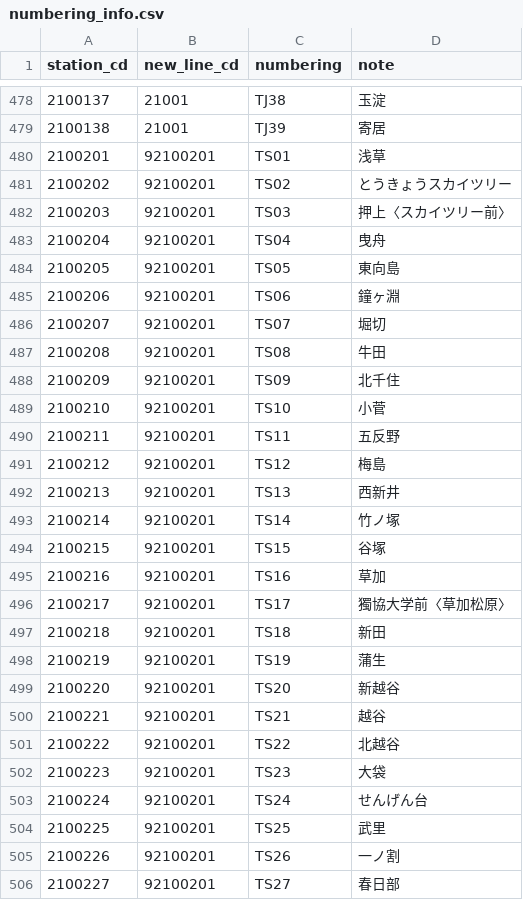
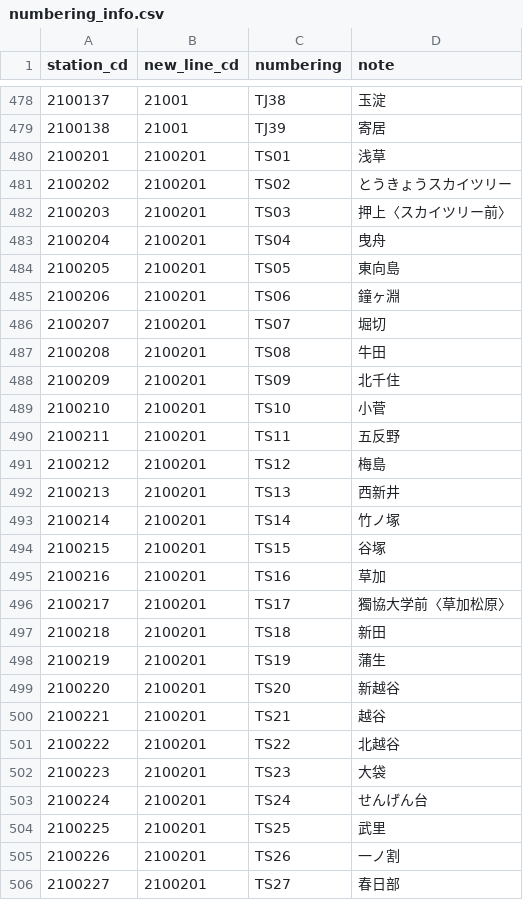
Before and after one commit to take4bcreators/cafe-train-prj, a CSV file: batch/csv/numbering_info.csv, drawn as a sheet; only a part is shown, gaps mark what is left out; the diff covers the shown part only.

```diff
--- a/batch/csv/numbering_info.csv
+++ b/batch/csv/numbering_info.csv
@@ -479,28 +479,28 @@ station_cd,new_line_cd,numbering,note
 2100138,21001,TJ39,寄居
-2100201,92100201,TS01,浅草
-2100202,92100201,TS02,とうきょうスカイツリー
-2100203,92100201,TS03,押上〈スカイツリー前〉
-2100204,92100201,TS04,曳舟
-2100205,92100201,TS05,東向島
-2100206,92100201,TS06,鐘ヶ淵
-2100207,92100201,TS07,堀切
-2100208,92100201,TS08,牛田
-2100209,92100201,TS09,北千住
-2100210,92100201,TS10,小菅
-2100211,92100201,TS11,五反野
-2100212,92100201,TS12,梅島
-2100213,92100201,TS13,西新井
-2100214,92100201,TS14,竹ノ塚
-2100215,92100201,TS15,谷塚
-2100216,92100201,TS16,草加
-2100217,92100201,TS17,獨協大学前〈草加松原〉
-2100218,92100201,TS18,新田
-2100219,92100201,TS19,蒲生
-2100220,92100201,TS20,新越谷
-2100221,92100201,TS21,越谷
-2100222,92100201,TS22,北越谷
-2100223,92100201,TS23,大袋
-2100224,92100201,TS24,せんげん台
-2100225,92100201,TS25,武里
-2100226,92100201,TS26,一ノ割
-2100227,92100201,TS27,春日部
+2100201,2100201,TS01,浅草
+2100202,2100201,TS02,とうきょうスカイツリー
+2100203,2100201,TS03,押上〈スカイツリー前〉
+2100204,2100201,TS04,曳舟
+2100205,2100201,TS05,東向島
+2100206,2100201,TS06,鐘ヶ淵
+2100207,2100201,TS07,堀切
+2100208,2100201,TS08,牛田
+2100209,2100201,TS09,北千住
+2100210,2100201,TS10,小菅
+2100211,2100201,TS11,五反野
+2100212,2100201,TS12,梅島
+2100213,2100201,TS13,西新井
+2100214,2100201,TS14,竹ノ塚
+2100215,2100201,TS15,谷塚
+2100216,2100201,TS16,草加
+2100217,2100201,TS17,獨協大学前〈草加松原〉
+2100218,2100201,TS18,新田
+2100219,2100201,TS19,蒲生
+2100220,2100201,TS20,新越谷
+2100221,2100201,TS21,越谷
+2100222,2100201,TS22,北越谷
+2100223,2100201,TS23,大袋
+2100224,2100201,TS24,せんげん台
+2100225,2100201,TS25,武里
+2100226,2100201,TS26,一ノ割
+2100227,2100201,TS27,春日部
```
Also changed, not shown: 69 edited cells elsewhere in this file, batch/csv/defined_stationinfo.csv.
